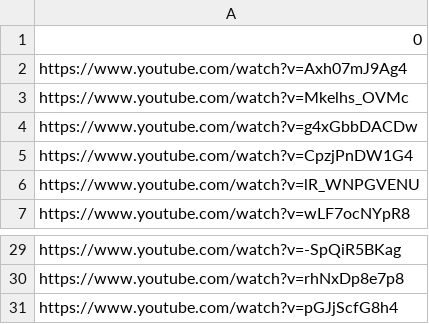
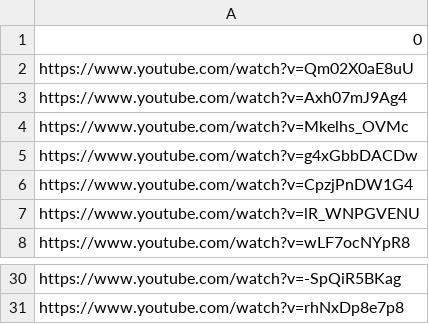
Before and after one commit to lekuid/NLPYouTube, a CSV file: TEDx_links.csv, drawn as a sheet; only a part is shown, gaps mark what is left out.

```diff
--- a/TEDx_links.csv
+++ b/TEDx_links.csv
@@ -1,2 +1,3 @@
 0
+https://www.youtube.com/watch?v=Qm02X0aE8uU
 https://www.youtube.com/watch?v=Axh07mJ9Ag4
@@ -30,2 +31 @@ https://www.youtube.com/watch?v=-SpQiR5BKag
 https://www.youtube.com/watch?v=rhNxDp8e7p8
-https://www.youtube.com/watch?v=pGJjScfG8h4
```
Also changed, not shown: 10 other files.
